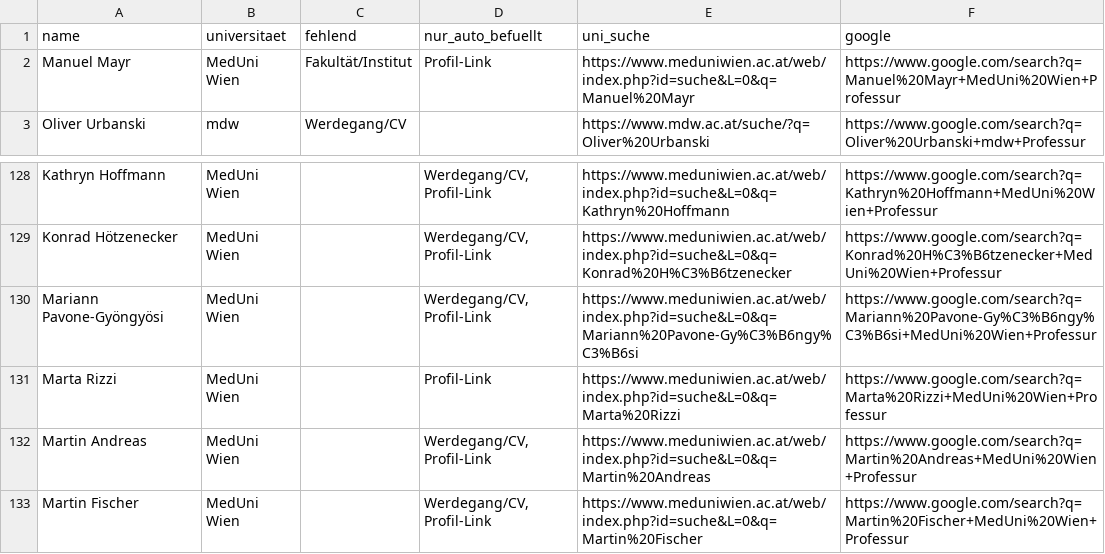
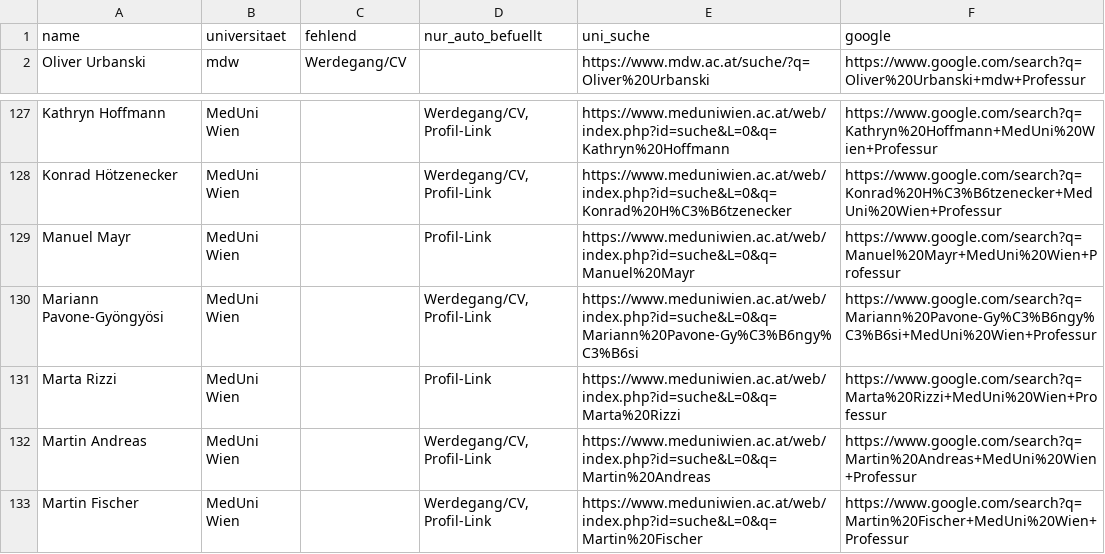
Before and after one commit to BenWWTF/berufungsradar, a CSV file: data_gaps.csv, drawn as a sheet; only a part is shown, gaps mark what is left out.

```diff
--- a/data_gaps.csv
+++ b/data_gaps.csv
@@ -1,3 +1,2 @@
 name;universitaet;fehlend;nur_auto_befuellt;uni_suche;google
-Manuel Mayr;MedUni Wien;Fakultät/Institut;Profil-Link;https://www.meduniwien.ac.at/web/index.php?id=suche&L=0&q=Manuel%20Mayr;https://www.google.com/search?q=Manuel%20Mayr+MedUni%20Wien+Professur
 Oliver Urbanski;mdw;Werdegang/CV;;https://www.mdw.ac.at/suche/?q=Oliver%20Urbanski;https://www.google.com/search?q=Oliver%20Urbanski+mdw+Professur
@@ -129,2 +128,3 @@ Kathryn Hoffmann;MedUni Wien;;Werdegang/CV, Profil-Link;https://www.meduniwien.a
 Konrad Hötzenecker;MedUni Wien;;Werdegang/CV, Profil-Link;https://www.meduniwien.ac.at/web/index.php?id=suche&L=0&q=Konrad%20H%C3%B6tzenecker;https://www.google.com/search?q=Konrad%20H%C3%B6tzenecker+MedUni%20Wien+Professur
+Manuel Mayr;MedUni Wien;;Profil-Link;https://www.meduniwien.ac.at/web/index.php?id=suche&L=0&q=Manuel%20Mayr;https://www.google.com/search?q=Manuel%20Mayr+MedUni%20Wien+Professur
 Mariann Pavone-Gyöngyösi;MedUni Wien;;Werdegang/CV, Profil-Link;https://www.meduniwien.ac.at/web/index.php?id=suche&L=0&q=Mariann%20Pavone-Gy%C3%B6ngy%C3%B6si;https://www.google.com/search?q=Mariann%20Pavone-Gy%C3%B6ngy%C3%B6si+MedUni%20Wien+Professur
```
Also changed, not shown: 3 other files.
